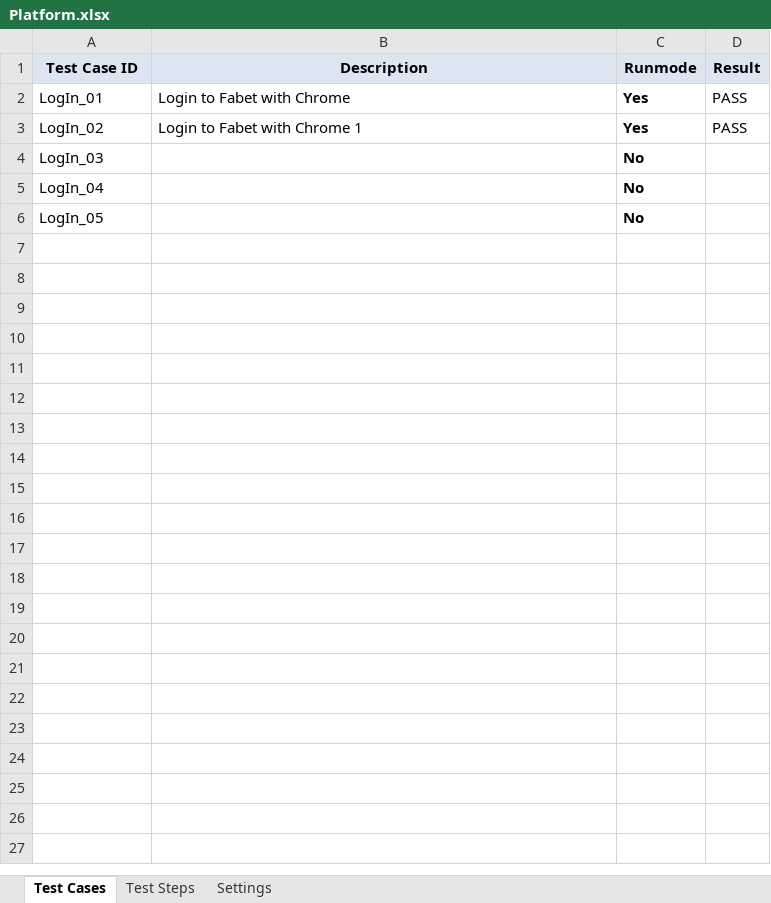
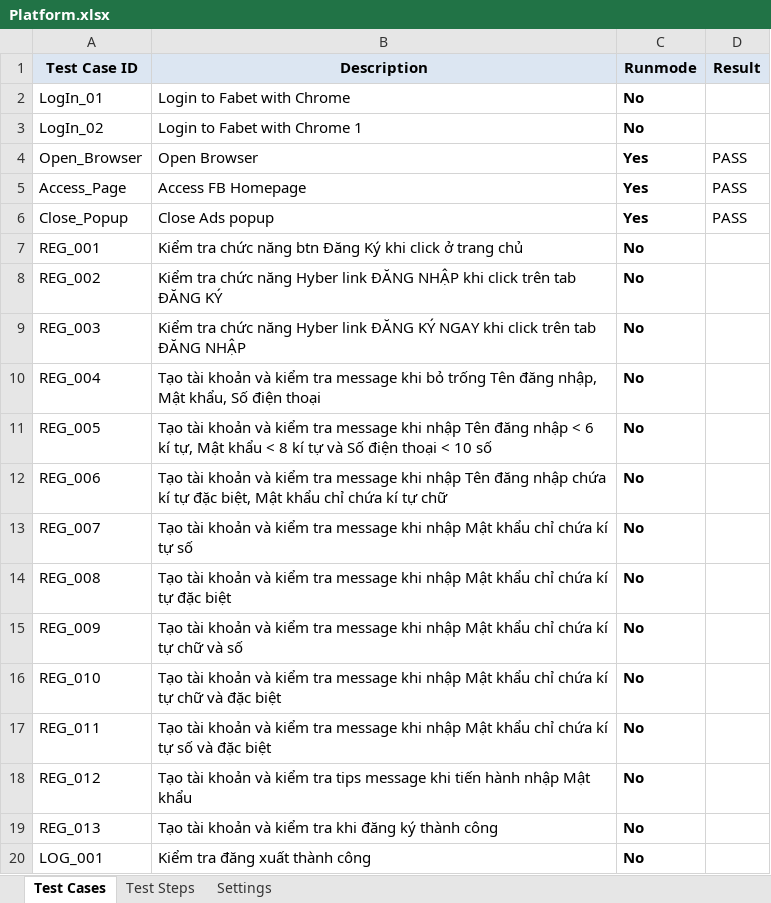
Before and after one commit to toanquoc0601/keyword-driven-framework, an Excel workbook: data/Platform.xlsx, sheet Test Cases, drawn as a sheet; only a part is shown; values as stored, in another font and other column widths than the file's, no borders; removed rows and columns are numbered as before the commit, all else as after; the diff covers the shown part only; the diff names each change by its address in the sheet, - before the commit and + after, or states it on an @@ line.

```diff
--- a/data/Platform.xlsx (sheet Test Cases)
+++ b/data/Platform.xlsx (sheet Test Cases)
-C2:C3 (Runmode): Yes
+C2:C3 (Runmode): No
-D2:D3 (Result): PASS
+D2:D3 (Result): (empty)
-row 4: LogIn_03 |  | No
-row 5: LogIn_04 |  | No
-row 6: LogIn_05 |  | No
+row 4: Open_Browser | Open Browser | Yes | PASS
+row 5: Access_Page | Access FB Homepage | Yes | PASS
+row 6: Close_Popup | Close Ads popup | Yes | PASS
+row 7: REG_001 | Kiểm tra chức năng btn Đăng Ký khi click ở trang chủ | No
+row 8: REG_002 | Kiểm tra chức năng Hyber link ĐĂNG NHẬP khi click trên tab ĐĂNG KÝ | No
+row 9: REG_003 | Kiểm tra chức năng Hyber link ĐĂNG KÝ NGAY khi click trên tab ĐĂNG NHẬP | No
+row 10: REG_004 | Tạo tài khoản và kiểm tra message khi bỏ trống Tên đăng nhập, Mật khẩu, Số điện thoại | No
+row 11: REG_005 | Tạo tài khoản và kiểm tra message khi nhập Tên đăng nhập < 6 kí tự, Mật khẩu < 8 kí tự và Số điện thoại < 10 số | No
+row 12: REG_006 | Tạo tài khoản và kiểm tra message khi nhập Tên đăng nhập chứa kí tự đặc biệt, Mật khẩu chỉ chứa kí tự chữ | No
+row 13: REG_007 | Tạo tài khoản và kiểm tra message khi nhập Mật khẩu chỉ chứa kí tự số | No
+row 14: REG_008 | Tạo tài khoản và kiểm tra message khi nhập Mật khẩu chỉ chứa kí tự đặc biệt | No
+row 15: REG_009 | Tạo tài khoản và kiểm tra message khi nhập Mật khẩu chỉ chứa kí tự chữ và số | No
+row 16: REG_010 | Tạo tài khoản và kiểm tra message khi nhập Mật khẩu chỉ chứa kí tự chữ và đặc biệt | No
+row 17: REG_011 | Tạo tài khoản và kiểm tra message khi nhập Mật khẩu chỉ chứa kí tự số và đặc biệt | No
+row 18: REG_012 | Tạo tài khoản và kiểm tra tips message khi tiến hành nhập Mật khẩu | No
+row 19: REG_013 | Tạo tài khoản và kiểm tra khi đăng ký thành công | No
+row 20: LOG_001 | Kiểm tra đăng xuất thành công | No
```
Also changed, not shown: 23 added rows elsewhere in this sheet, sheet Test Steps, sheet Settings, 3 other files.
